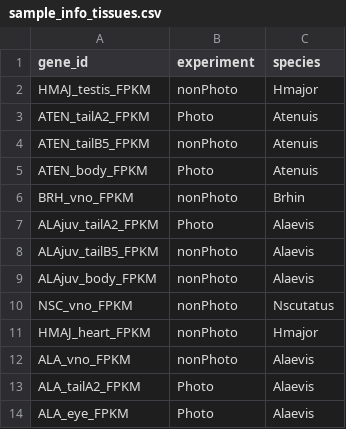
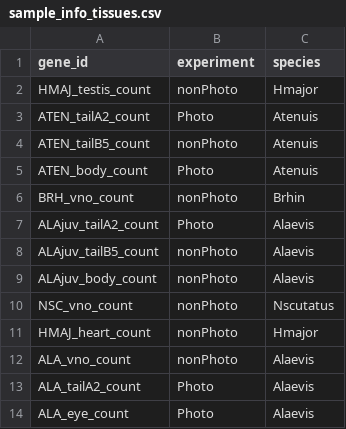
Before and after one commit to jcroweriddell/tissue_profiling, a CSV file: rsem_results/sample_info_tissues.csv, drawn as a sheet.

```diff
--- a/rsem_results/sample_info_tissues.csv
+++ b/rsem_results/sample_info_tissues.csv
@@ -1,14 +1,14 @@
 gene_id,experiment,species
-HMAJ_testis_FPKM,nonPhoto,Hmajor
-ATEN_tailA2_FPKM,Photo,Atenuis
-ATEN_tailB5_FPKM,nonPhoto,Atenuis
-ATEN_body_FPKM,Photo,Atenuis
-BRH_vno_FPKM,nonPhoto,Brhin
-ALAjuv_tailA2_FPKM,Photo,Alaevis
-ALAjuv_tailB5_FPKM,nonPhoto,Alaevis
-ALAjuv_body_FPKM,nonPhoto,Alaevis
-NSC_vno_FPKM,nonPhoto,Nscutatus
-HMAJ_heart_FPKM,nonPhoto,Hmajor
-ALA_vno_FPKM,nonPhoto,Alaevis
-ALA_tailA2_FPKM,Photo,Alaevis
-ALA_eye_FPKM,Photo,Alaevis
+HMAJ_testis_count,nonPhoto,Hmajor
+ATEN_tailA2_count,Photo,Atenuis
+ATEN_tailB5_count,nonPhoto,Atenuis
+ATEN_body_count,Photo,Atenuis
+BRH_vno_count,nonPhoto,Brhin
+ALAjuv_tailA2_count,Photo,Alaevis
+ALAjuv_tailB5_count,nonPhoto,Alaevis
+ALAjuv_body_count,nonPhoto,Alaevis
+NSC_vno_count,nonPhoto,Nscutatus
+HMAJ_heart_count,nonPhoto,Hmajor
+ALA_vno_count,nonPhoto,Alaevis
+ALA_tailA2_count,Photo,Alaevis
+ALA_eye_count,Photo,Alaevis
```
Also changed, not shown: 1 other file.
